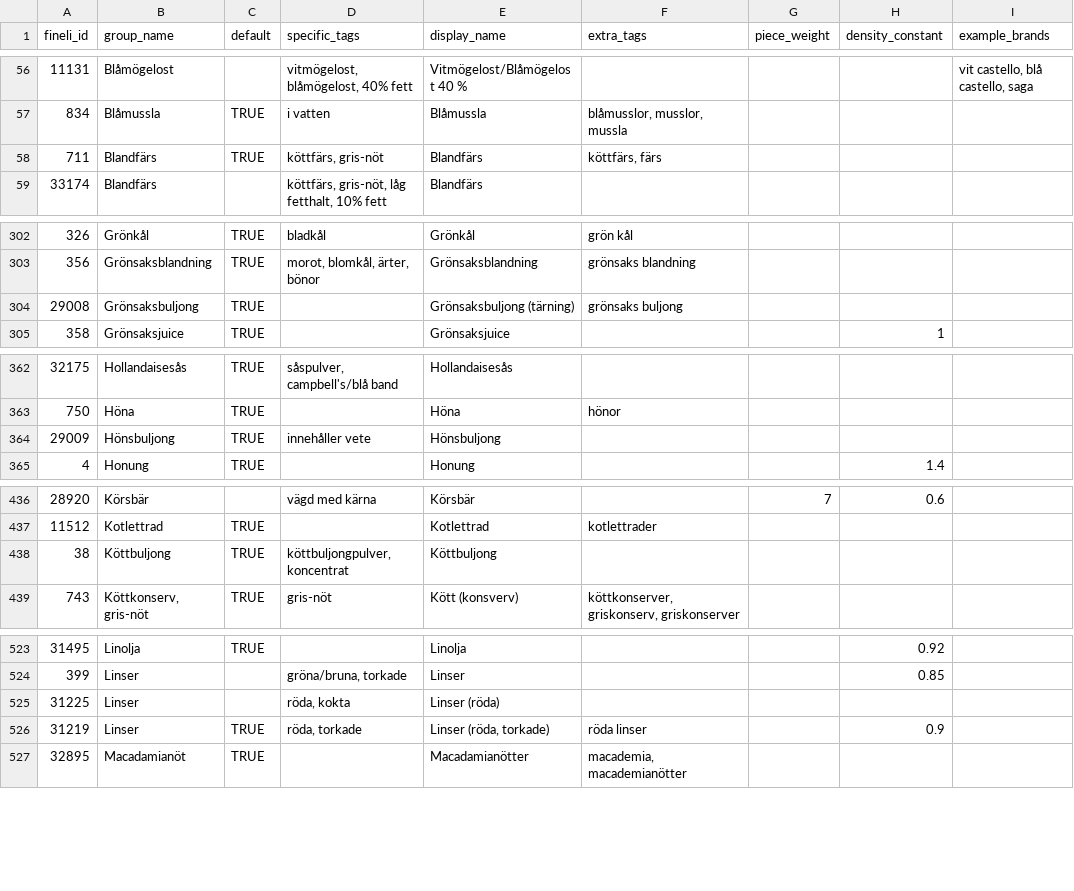
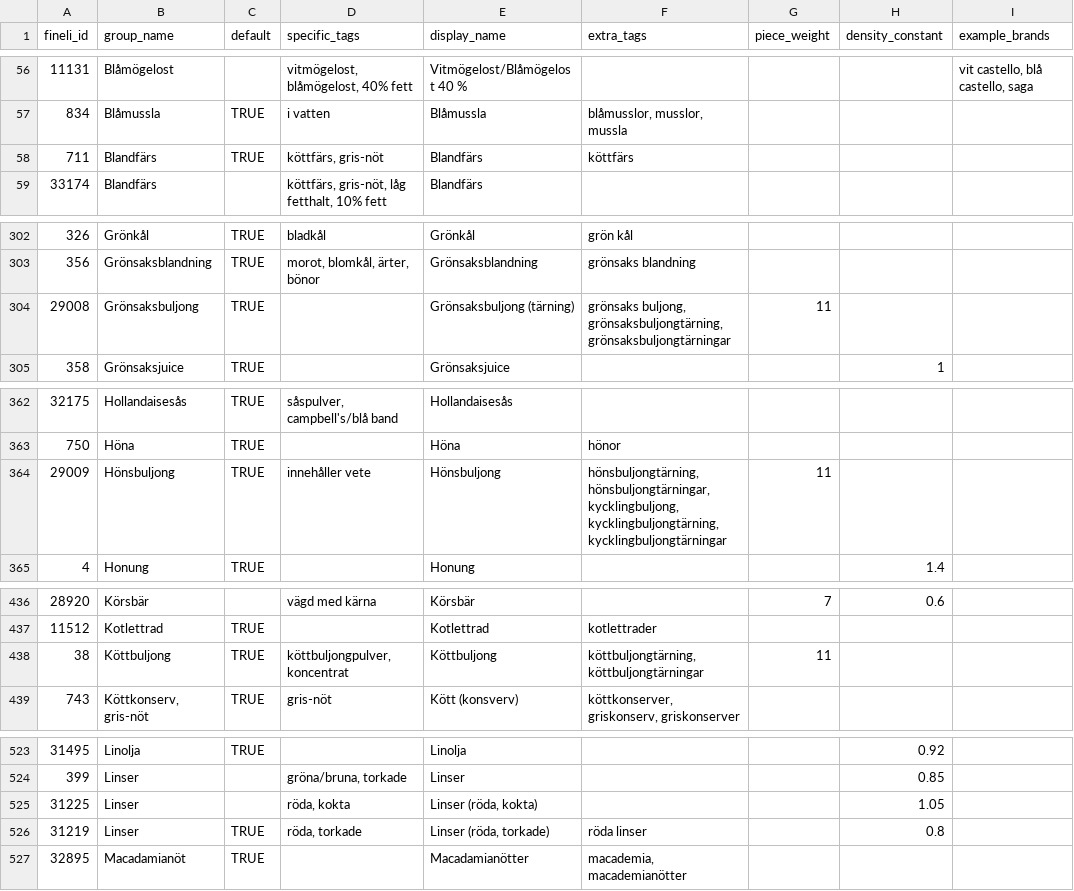
Before and after one commit to SpockReko/foodcoach-server, a TSV file: resources/food/Fineli_FoodGroups.tsv, drawn as a sheet; only a part is shown, gaps mark what is left out; the diff covers the shown part only; the diff names each change by its address in the sheet, - before the commit and + after, or states it on an @@ line.

Commit message:
updated data sheets

```diff
--- a/resources/food/Fineli_FoodGroups.tsv
+++ b/resources/food/Fineli_FoodGroups.tsv
-F58 (extra_tags): köttfärs, färs
+F58 (extra_tags): köttfärs
-F304 (extra_tags): grönsaks buljong
+F304 (extra_tags): grönsaks buljong, grönsaksbuljongtärning, grönsaksbuljongtärningar
-G304 (piece_weight): (empty)
+G304 (piece_weight): 11
-F364 (extra_tags): (empty)
+F364 (extra_tags): hönsbuljongtärning, hönsbuljongtärningar, kycklingbuljong, kycklingbuljongtärning, kycklingbuljongtärningar
-G364 (piece_weight): (empty)
+G364 (piece_weight): 11
-F438 (extra_tags): (empty)
+F438 (extra_tags): köttbuljongtärning, köttbuljongtärningar
-G438 (piece_weight): (empty)
+G438 (piece_weight): 11
-E525 (display_name): Linser (röda)
+E525 (display_name): Linser (röda, kokta)
-H525 (density_constant): (empty)
+H525 (density_constant): 1.05
-H526 (density_constant): 0.9
+H526 (density_constant): 0.8
```
Also changed, not shown: 5 edited cells elsewhere in this file, resources/food/NSDA_FoodGroups.tsv.
